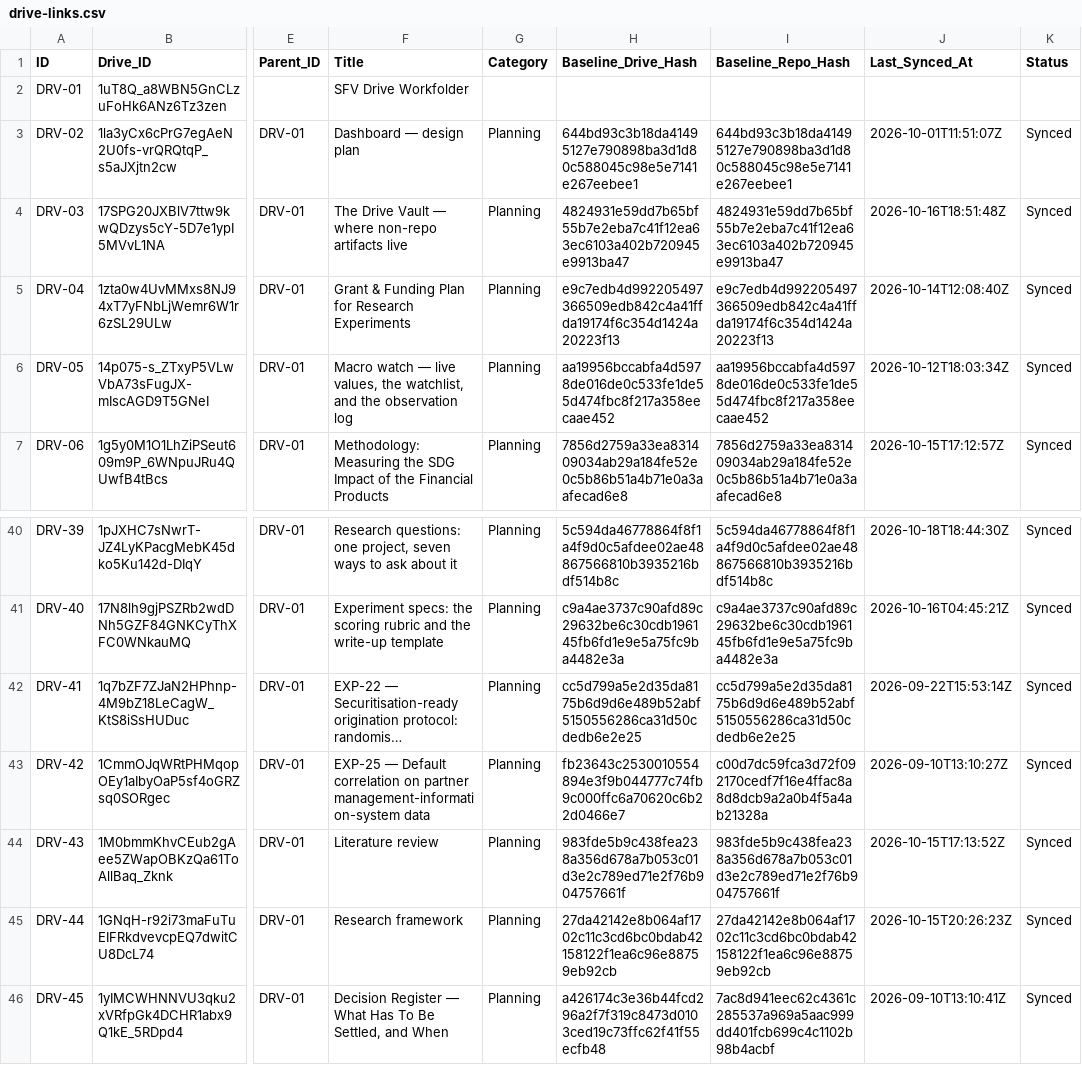
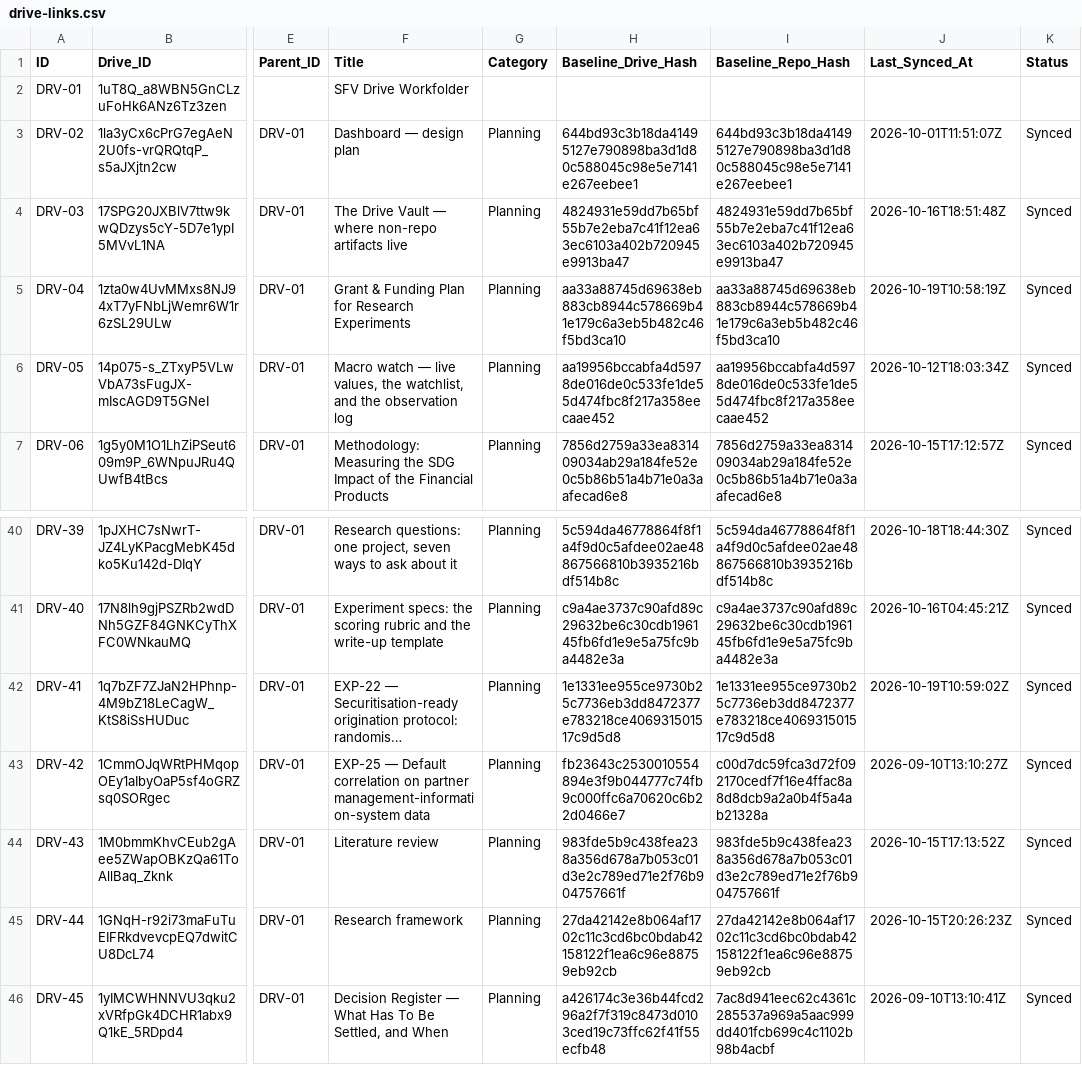
Before and after one commit to benbaichmankass/sustainable-finance-venture, a CSV file: data/drive-links.csv, drawn as a sheet; only a part is shown, gaps mark what is left out; long unchanged cells end in …; the diff names each change by its address in the sheet, - before the commit and + after, or states it on an @@ line.

```diff
--- a/data/drive-links.csv
+++ b/data/drive-links.csv
-H5 (Baseline_Drive_Hash): e9c7edb4d992205497366509edb842c4a41ffda19174f6c354d1424a20223f13
+H5 (Baseline_Drive_Hash): aa33a88745d69638eb883cb8944c578669b41e179c6a3eb5b482c46f5bd3ca10
-I5 (Baseline_Repo_Hash): e9c7edb4d992205497366509edb842c4a41ffda19174f6c354d1424a20223f13
+I5 (Baseline_Repo_Hash): aa33a88745d69638eb883cb8944c578669b41e179c6a3eb5b482c46f5bd3ca10
-J5 (Last_Synced_At): 2026-10-14T12:08:40Z
+J5 (Last_Synced_At): 2026-10-19T10:58:19Z
-H42 (Baseline_Drive_Hash): cc5d799a5e2d35da8175b6d9d6e489b52abf5150556286ca31d50cdedb6e2e25
+H42 (Baseline_Drive_Hash): 1e1331ee955ce9730b25c7736eb3dd8472377e783218ce406931501517c9d5d8
-I42 (Baseline_Repo_Hash): cc5d799a5e2d35da8175b6d9d6e489b52abf5150556286ca31d50cdedb6e2e25
+I42 (Baseline_Repo_Hash): 1e1331ee955ce9730b25c7736eb3dd8472377e783218ce406931501517c9d5d8
-J42 (Last_Synced_At): 2026-09-22T15:53:14Z
+J42 (Last_Synced_At): 2026-10-19T10:59:02Z
```
Also changed, not shown: 3 other files.
